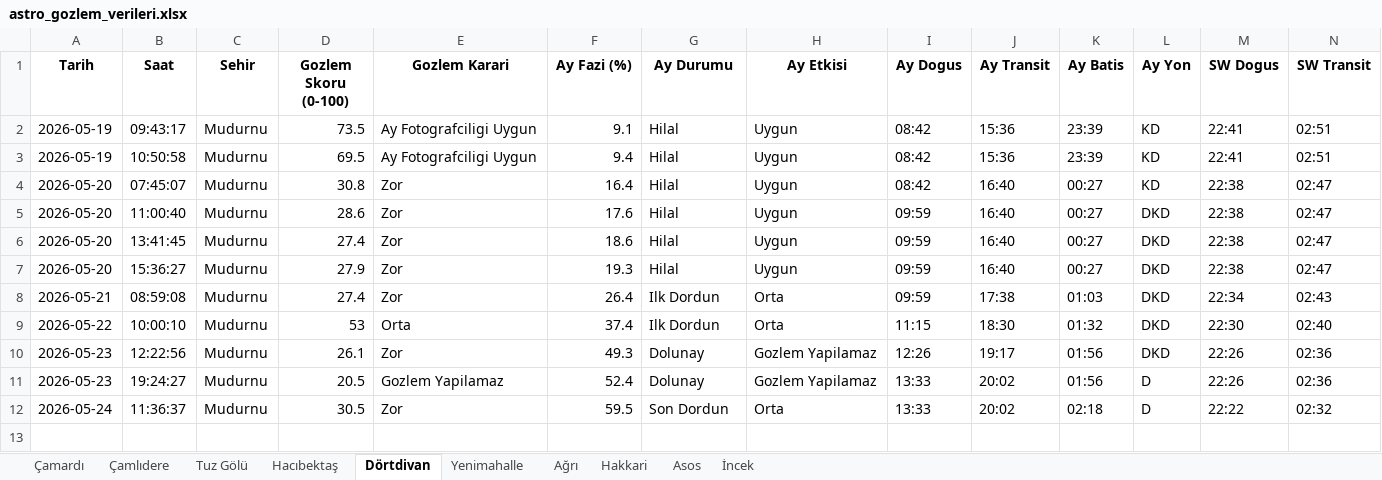
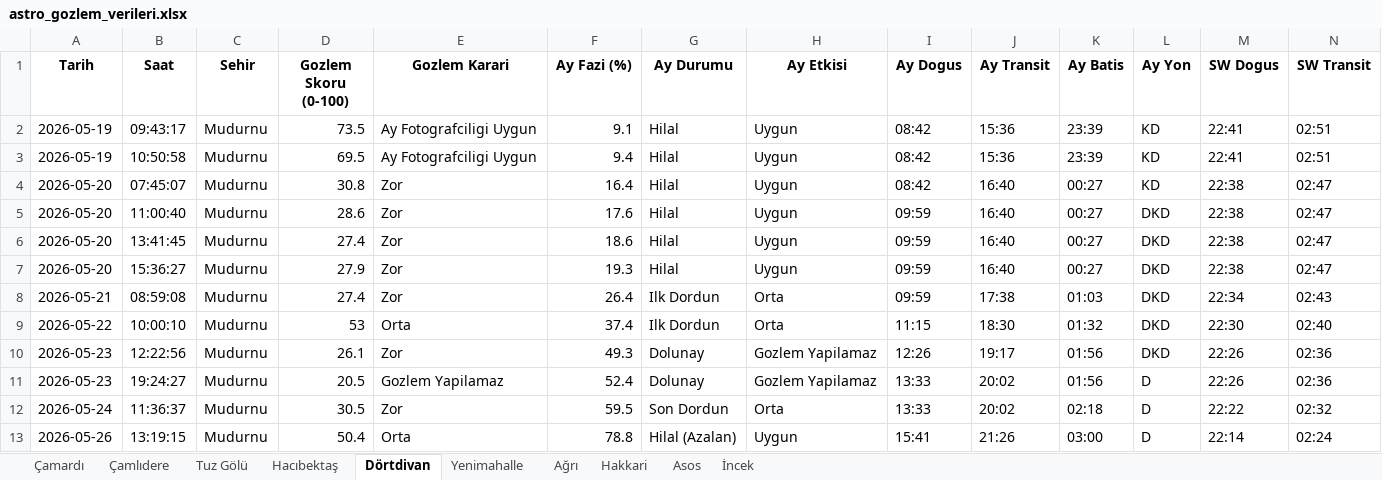
Before and after one commit to muhdogan-max/astro-gozlem, an Excel workbook: HavaTakip/astro_gozlem_verileri.xlsx, sheet Dörtdivan, drawn as a sheet; only a part is shown; values as stored, in another font and other column widths than the file's, no borders; rows hold the shown columns only; the diff names each change by its address in the sheet, - before the commit and + after, or states it on an @@ line.

```diff
--- a/HavaTakip/astro_gozlem_verileri.xlsx (sheet Dörtdivan)
+++ b/HavaTakip/astro_gozlem_verileri.xlsx (sheet Dörtdivan)
+row 13: 2026-05-26 | 13:19:15 | Mudurnu | 50.4 | Orta | 78.8 | Hilal (Azalan) | Uygun | 15:41 | 21:26 | 03:00 | D | 22:14 | 02:24
```
Also changed, not shown: sheet Çamardı, sheet İncek, sheet Tuz Gölü, sheet Çamlıdere, sheet Asos, sheet Yenimahalle, 3 more sheets.
